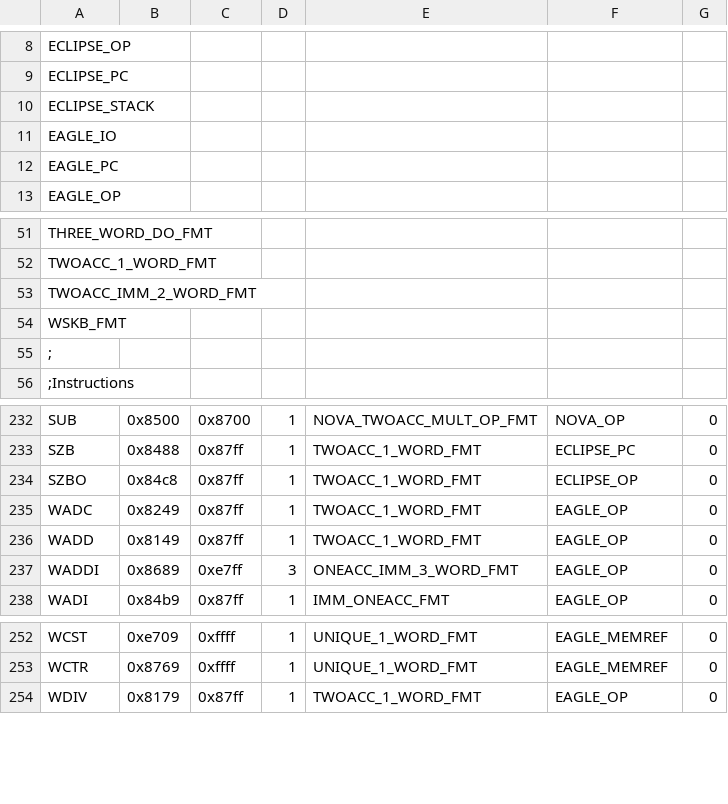
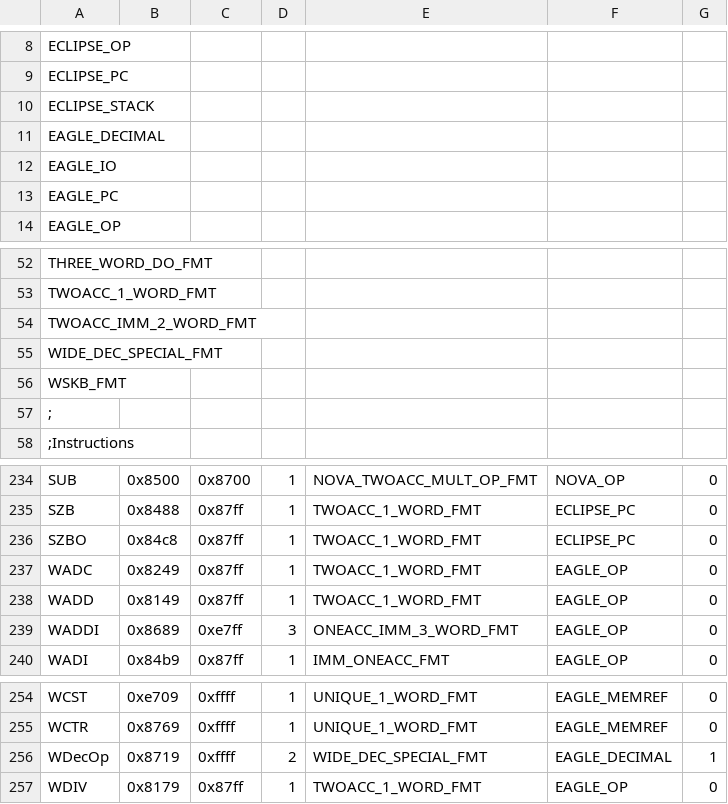
Before and after one commit to SMerrony/dgemug, a CSV file: cmd/dginstr/dginstrs.csv, drawn as a sheet; only a part is shown, gaps mark what is left out.

Commit message:
Decode WDxxx, add EAGLE_DECIMAL group, move SZBO to eclipse_PC, implement XNSBI

```diff
--- a/cmd/dginstr/dginstrs.csv
+++ b/cmd/dginstr/dginstrs.csv
@@ -10,2 +10,3 @@ ECLIPSE_PC
 ECLIPSE_STACK
+EAGLE_DECIMAL
 EAGLE_IO
@@ -53,2 +54,3 @@ TWOACC_1_WORD_FMT
 TWOACC_IMM_2_WORD_FMT
+WIDE_DEC_SPECIAL_FMT
 WSKB_FMT
@@ -233,3 +235,3 @@ SUB,0x8500,0x8700,1,NOVA_TWOACC_MULT_OP_FMT,NOVA_OP,0
 SZB,0x8488,0x87ff,1,TWOACC_1_WORD_FMT,ECLIPSE_PC,0
-SZBO,0x84c8,0x87ff,1,TWOACC_1_WORD_FMT,ECLIPSE_OP,0
+SZBO,0x84c8,0x87ff,1,TWOACC_1_WORD_FMT,ECLIPSE_PC,0
 WADC,0x8249,0x87ff,1,TWOACC_1_WORD_FMT,EAGLE_OP,0
@@ -253,2 +255,3 @@ WCST,0xe709,0xffff,1,UNIQUE_1_WORD_FMT,EAGLE_MEMREF,0
 WCTR,0x8769,0xffff,1,UNIQUE_1_WORD_FMT,EAGLE_MEMREF,0
+WDecOp,0x8719,0xffff,2,WIDE_DEC_SPECIAL_FMT,EAGLE_DECIMAL,1
 WDIV,0x8179,0x87ff,1,TWOACC_1_WORD_FMT,EAGLE_OP,0
```
Also changed, not shown: 5 other files.
